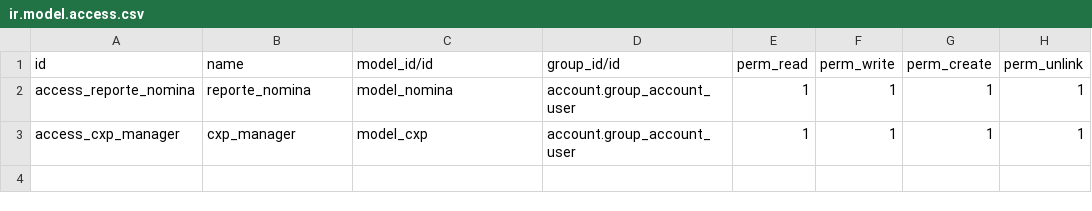
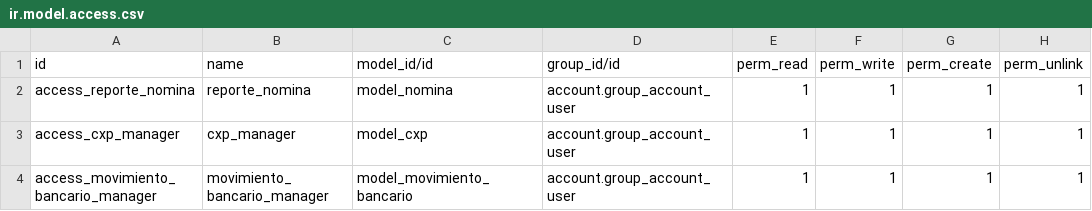
Before and after one commit to hascr/has_propios, a CSV file: has_reportes/security/ir.model.access.csv, drawn as a sheet.

Commit message:
reporte de bancos

```diff
--- a/has_reportes/security/ir.model.access.csv
+++ b/has_reportes/security/ir.model.access.csv
@@ -3 +3,2 @@ access_reporte_nomina,reporte_nomina,model_nomina,account.group_account_user,1,1
 access_cxp_manager,cxp_manager,model_cxp,account.group_account_user,1,1,1,1
+access_movimiento_bancario_manager,movimiento_bancario_manager,model_movimiento_bancario,account.group_account_user,1,1,1,1
```
Also changed, not shown: 5 other files.
